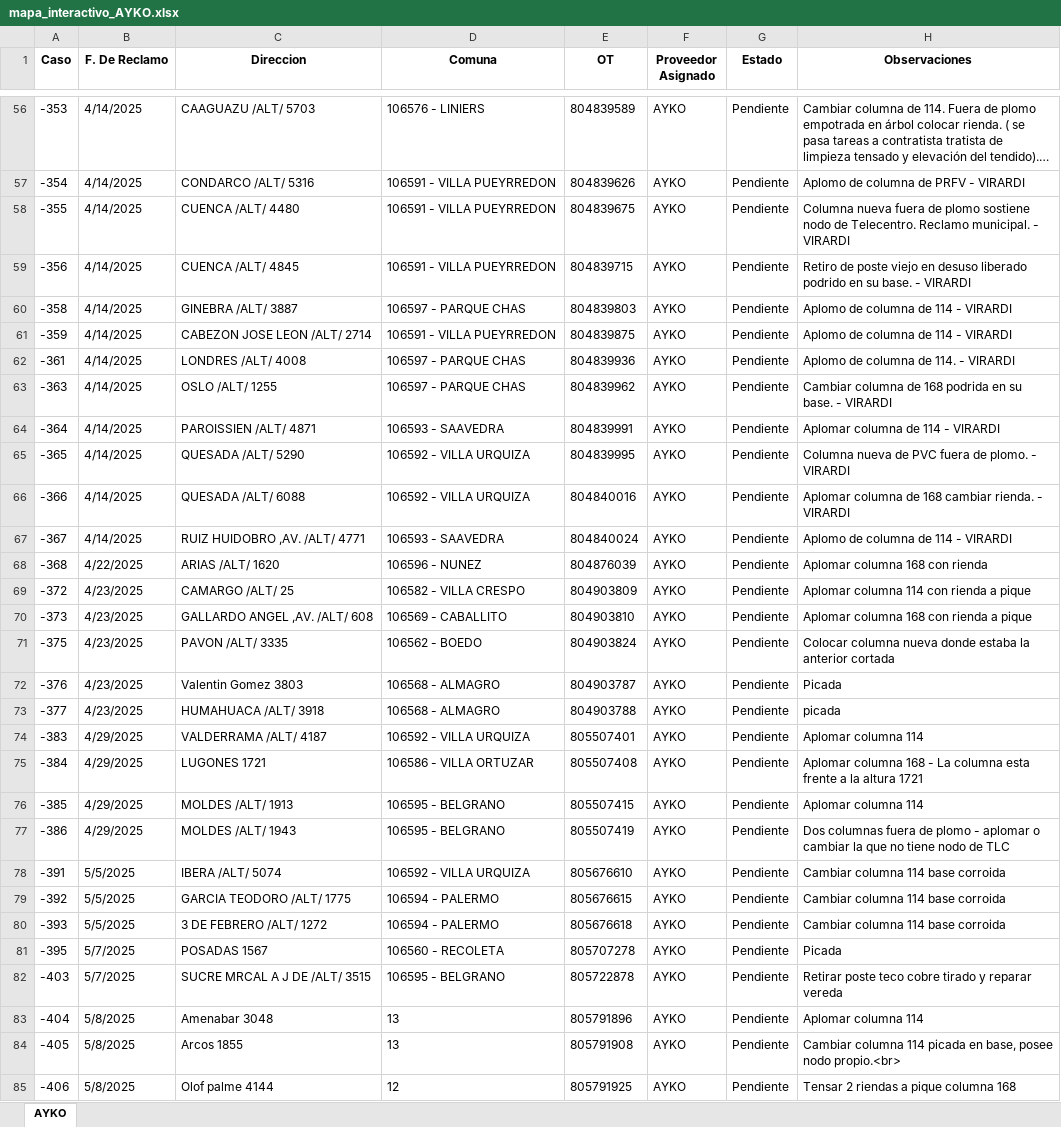
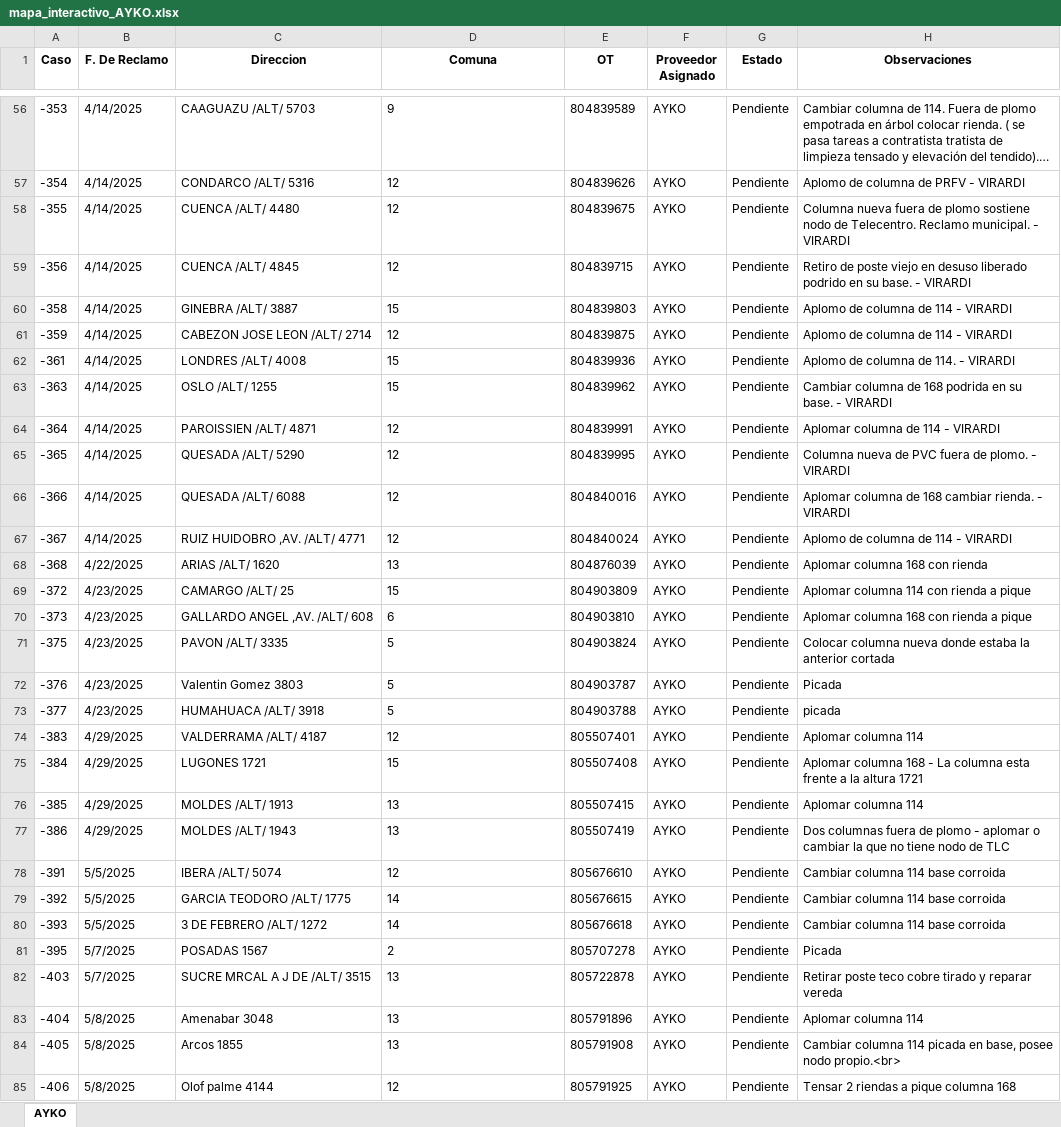
Before and after one commit to riv1matias/mapa_ayko, an Excel workbook: mapa_interactivo_AYKO.xlsx, sheet AYKO, drawn as a sheet; only a part is shown, gaps mark what is left out; long unchanged cells end in …; values as stored, in another font and other column widths than the file's, no borders; the diff covers the shown part only; the diff names each change by its address in the sheet, - before the commit and + after, or states it on an @@ line.

```diff
--- a/mapa_interactivo_AYKO.xlsx (sheet AYKO)
+++ b/mapa_interactivo_AYKO.xlsx (sheet AYKO)
-D56 (Comuna): 106576 - LINIERS
+D56 (Comuna): 9
-D57:D59 (Comuna): 106591 - VILLA PUEYRREDON
+D57:D59 (Comuna): 12
-D60 (Comuna): 106597 - PARQUE CHAS
+D60 (Comuna): 15
-D61 (Comuna): 106591 - VILLA PUEYRREDON
+D61 (Comuna): 12
-D62:D63 (Comuna): 106597 - PARQUE CHAS
+D62:D63 (Comuna): 15
-D64 (Comuna): 106593 - SAAVEDRA
+D64 (Comuna): 12
-D65:D66 (Comuna): 106592 - VILLA URQUIZA
+D65:D66 (Comuna): 12
-D67 (Comuna): 106593 - SAAVEDRA
+D67 (Comuna): 12
-D68 (Comuna): 106596 - NUNEZ
+D68 (Comuna): 13
-D69 (Comuna): 106582 - VILLA CRESPO
+D69 (Comuna): 15
-D70 (Comuna): 106569 - CABALLITO
+D70 (Comuna): 6
-D71 (Comuna): 106562 - BOEDO
+D71 (Comuna): 5
-D72:D73 (Comuna): 106568 - ALMAGRO
+D72:D73 (Comuna): 5
-D74 (Comuna): 106592 - VILLA URQUIZA
+D74 (Comuna): 12
-D75 (Comuna): 106586 - VILLA ORTUZAR
+D75 (Comuna): 15
-D76:D77 (Comuna): 106595 - BELGRANO
+D76:D77 (Comuna): 13
-D78 (Comuna): 106592 - VILLA URQUIZA
+D78 (Comuna): 12
-D79:D80 (Comuna): 106594 - PALERMO
+D79:D80 (Comuna): 14
-D81 (Comuna): 106560 - RECOLETA
+D81 (Comuna): 2
-D82 (Comuna): 106595 - BELGRANO
+D82 (Comuna): 13
```
Also changed, not shown: 1 removed row and 47 edited cells elsewhere in this sheet, 1 other file.
